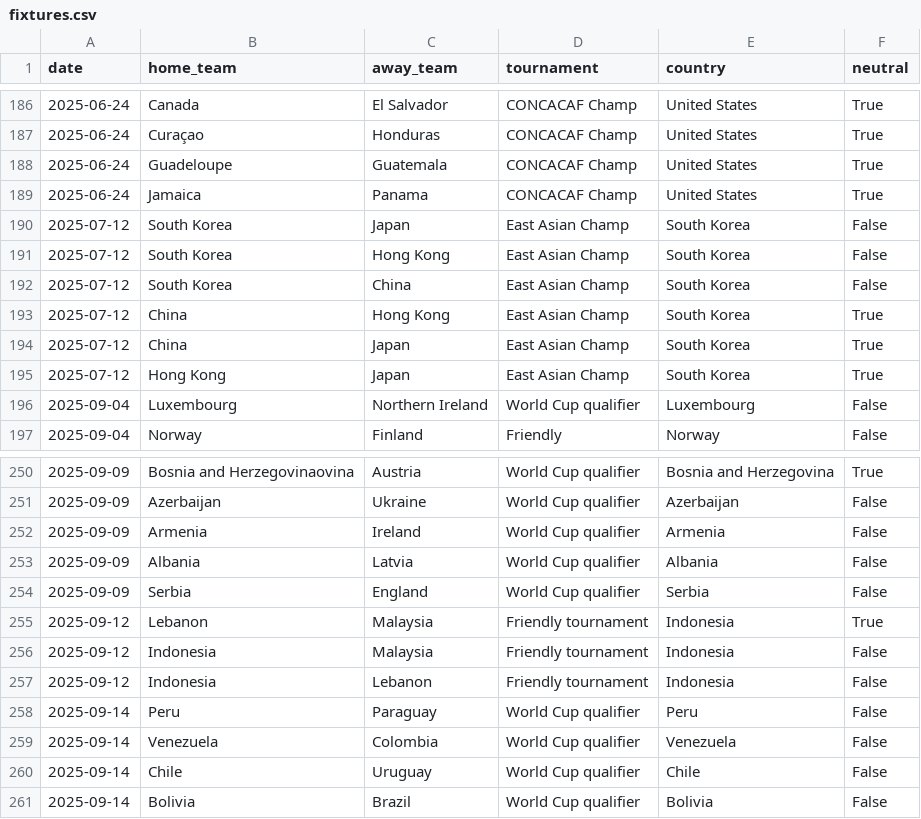
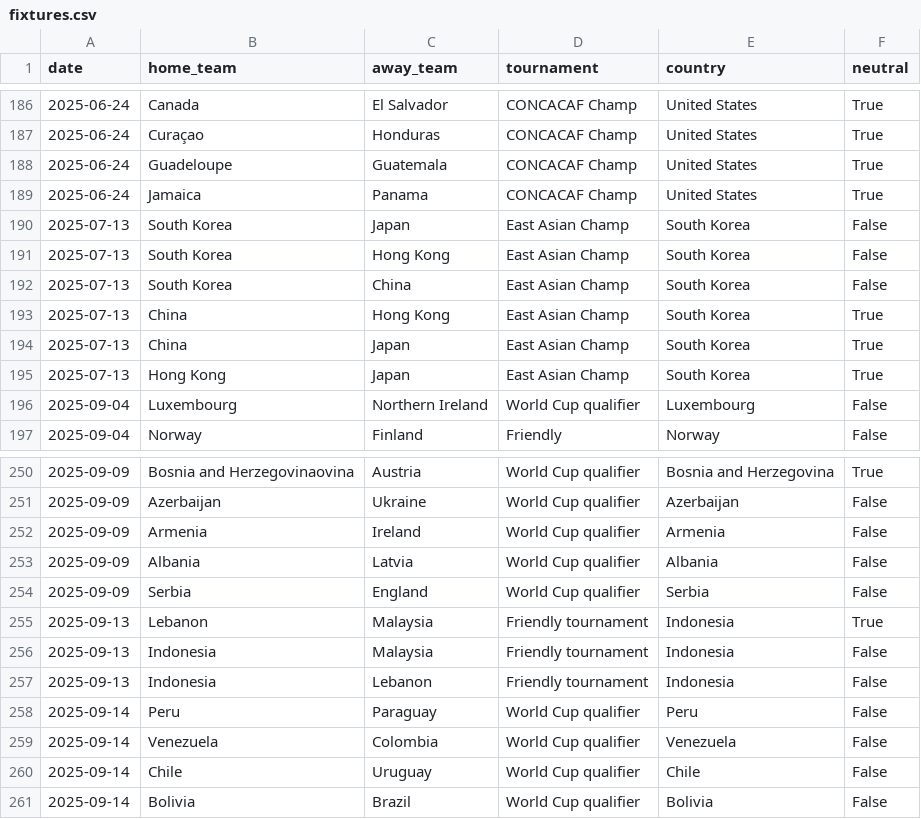
Before and after one commit to 16bravo/MatchOracle, a CSV file: data/source/fixtures.csv, drawn as a sheet; only a part is shown, gaps mark what is left out.

Commit message:
Update data/source/

```diff
--- a/data/source/fixtures.csv
+++ b/data/source/fixtures.csv
@@ -189,8 +189,8 @@ date,home_team,away_team,tournament,country,neutral
 2025-06-24,Jamaica,Panama,CONCACAF Champ,United States,True
-2025-07-12,South Korea,Japan,East Asian Champ,South Korea,False
-2025-07-12,South Korea,Hong Kong,East Asian Champ,South Korea,False
-2025-07-12,South Korea,China,East Asian Champ,South Korea,False
-2025-07-12,China,Hong Kong,East Asian Champ,South Korea,True
-2025-07-12,China,Japan,East Asian Champ,South Korea,True
-2025-07-12,Hong Kong,Japan,East Asian Champ,South Korea,True
+2025-07-13,South Korea,Japan,East Asian Champ,South Korea,False
+2025-07-13,South Korea,Hong Kong,East Asian Champ,South Korea,False
+2025-07-13,South Korea,China,East Asian Champ,South Korea,False
+2025-07-13,China,Hong Kong,East Asian Champ,South Korea,True
+2025-07-13,China,Japan,East Asian Champ,South Korea,True
+2025-07-13,Hong Kong,Japan,East Asian Champ,South Korea,True
 2025-09-04,Luxembourg,Northern Ireland,World Cup qualifier,Luxembourg,False
@@ -254,5 +254,5 @@ date,home_team,away_team,tournament,country,neutral
 2025-09-09,Serbia,England,World Cup qualifier,Serbia,False
-2025-09-12,Lebanon,Malaysia,Friendly tournament,Indonesia,True
-2025-09-12,Indonesia,Malaysia,Friendly tournament,Indonesia,False
-2025-09-12,Indonesia,Lebanon,Friendly tournament,Indonesia,False
+2025-09-13,Lebanon,Malaysia,Friendly tournament,Indonesia,True
+2025-09-13,Indonesia,Malaysia,Friendly tournament,Indonesia,False
+2025-09-13,Indonesia,Lebanon,Friendly tournament,Indonesia,False
 2025-09-14,Peru,Paraguay,World Cup qualifier,Peru,False
```
